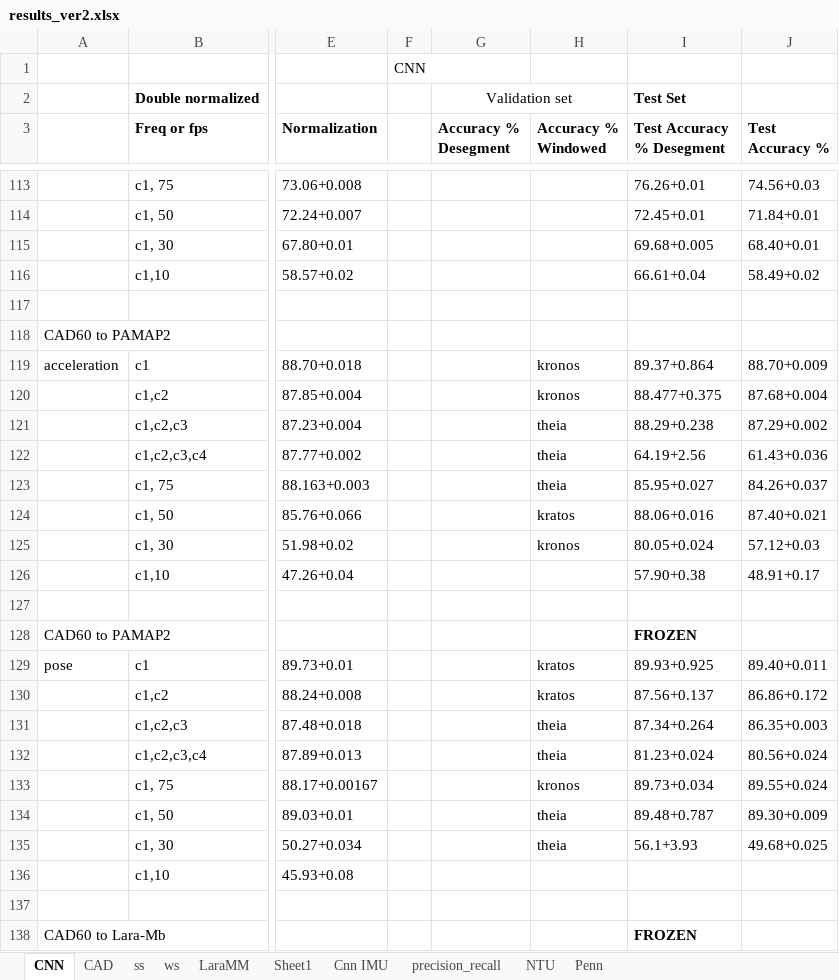
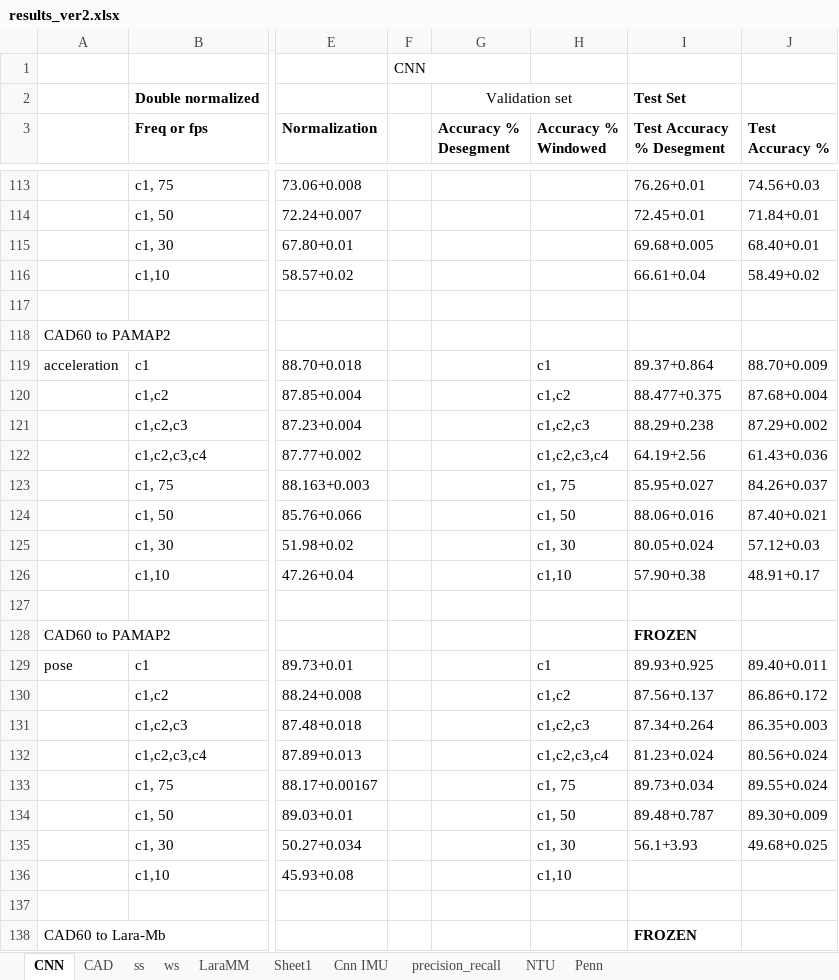
Before and after one commit to shrutarv/Create-Synthetic-IMU-data, an Excel workbook: results_ver2.xlsx, sheet CNN, drawn as a sheet; only a part is shown, gaps mark what is left out; values as stored, in another font and other column widths than the file's, no borders; the diff covers the shown part only; the diff names each change by its address in the sheet, - before the commit and + after, or states it on an @@ line.

```diff
--- a/results_ver2.xlsx (sheet CNN)
+++ b/results_ver2.xlsx (sheet CNN)
-H119 (Accuracy % Windowed): kronos
+H119 (Accuracy % Windowed): c1
-H120 (Accuracy % Windowed): kronos
+H120 (Accuracy % Windowed): c1,c2
-H121 (Accuracy % Windowed): theia
+H121 (Accuracy % Windowed): c1,c2,c3
-H122 (Accuracy % Windowed): theia
+H122 (Accuracy % Windowed): c1,c2,c3,c4
-H123 (Accuracy % Windowed): theia
+H123 (Accuracy % Windowed): c1, 75
-H124 (Accuracy % Windowed): kratos
+H124 (Accuracy % Windowed): c1, 50
-H125 (Accuracy % Windowed): kronos
+H125 (Accuracy % Windowed): c1, 30
-H126 (Accuracy % Windowed): (empty)
+H126 (Accuracy % Windowed): c1,10
-H129 (Accuracy % Windowed): kratos
+H129 (Accuracy % Windowed): c1
-H130 (Accuracy % Windowed): kratos
+H130 (Accuracy % Windowed): c1,c2
-H131 (Accuracy % Windowed): theia
+H131 (Accuracy % Windowed): c1,c2,c3
-H132 (Accuracy % Windowed): theia
+H132 (Accuracy % Windowed): c1,c2,c3,c4
-H133 (Accuracy % Windowed): kronos
+H133 (Accuracy % Windowed): c1, 75
-H134 (Accuracy % Windowed): theia
+H134 (Accuracy % Windowed): c1, 50
-H135 (Accuracy % Windowed): theia
+H135 (Accuracy % Windowed): c1, 30
-H136 (Accuracy % Windowed): (empty)
+H136 (Accuracy % Windowed): c1,10
```
Also changed, not shown: 3 added rows, 2 removed rows and 44 edited cells elsewhere in this sheet, sheet Penn.
